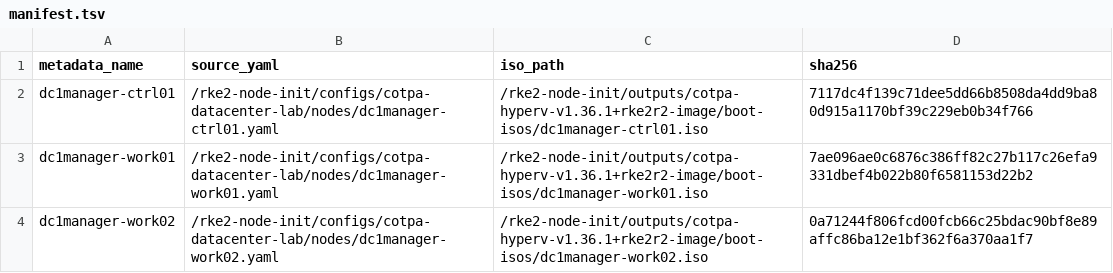
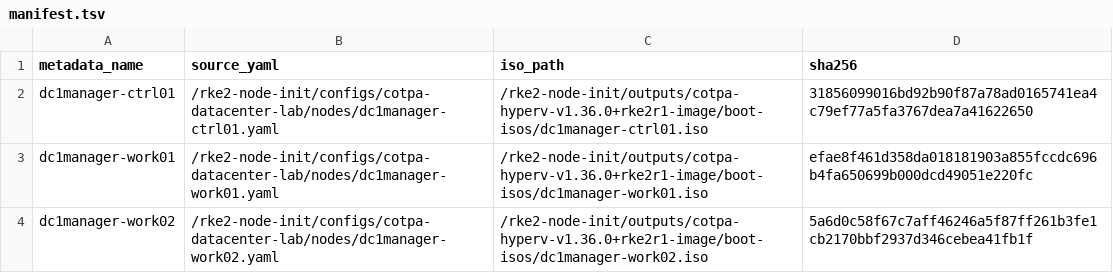
Before and after one commit to cantrellr/rke2-node-init, a TSV file: configs/cotpa-datacenter-lab/boot-isos/manifest.tsv, drawn as a sheet.

Commit message:
feat: update boot ISO files and manifest for cotpa datacenter lab

```diff
--- a/configs/cotpa-datacenter-lab/boot-isos/manifest.tsv
+++ b/configs/cotpa-datacenter-lab/boot-isos/manifest.tsv
@@ -1,4 +1,4 @@
 metadata_name	source_yaml	iso_path	sha256
-dc1manager-ctrl01	/rke2-node-init/configs/cotpa-datacenter-lab/nodes/dc1manager-ctrl01.yaml	/rke2-node-init/outputs/cotpa-hyperv-v1.36.1+rke2r2-image/boot-isos/dc1manager-ctrl01.iso	7117dc4f139c71dee5dd66b8508da4dd9ba80d915a1170bf39c229eb0b34f766
-dc1manager-work01	/rke2-node-init/configs/cotpa-datacenter-lab/nodes/dc1manager-work01.yaml	/rke2-node-init/outputs/cotpa-hyperv-v1.36.1+rke2r2-image/boot-isos/dc1manager-work01.iso	7ae096ae0c6876c386ff82c27b117c26efa9331dbef4b022b80f6581153d22b2
-dc1manager-work02	/rke2-node-init/configs/cotpa-datacenter-lab/nodes/dc1manager-work02.yaml	/rke2-node-init/outputs/cotpa-hyperv-v1.36.1+rke2r2-image/boot-isos/dc1manager-work02.iso	0a71244f806fcd00fcb66c25bdac90bf8e89affc86ba12e1bf362f6a370aa1f7
+dc1manager-ctrl01	/rke2-node-init/configs/cotpa-datacenter-lab/nodes/dc1manager-ctrl01.yaml	/rke2-node-init/outputs/cotpa-hyperv-v1.36.0+rke2r1-image/boot-isos/dc1manager-ctrl01.iso	31856099016bd92b90f87a78ad0165741ea4c79ef77a5fa3767dea7a41622650
+dc1manager-work01	/rke2-node-init/configs/cotpa-datacenter-lab/nodes/dc1manager-work01.yaml	/rke2-node-init/outputs/cotpa-hyperv-v1.36.0+rke2r1-image/boot-isos/dc1manager-work01.iso	efae8f461d358da018181903a855fccdc696b4fa650699b000dcd49051e220fc
+dc1manager-work02	/rke2-node-init/configs/cotpa-datacenter-lab/nodes/dc1manager-work02.yaml	/rke2-node-init/outputs/cotpa-hyperv-v1.36.0+rke2r1-image/boot-isos/dc1manager-work02.iso	5a6d0c58f67c7aff46246a5f87ff261b3fe1cb2170bbf2937d346cebea41fb1f
```
Also changed, not shown: 7 other files.
